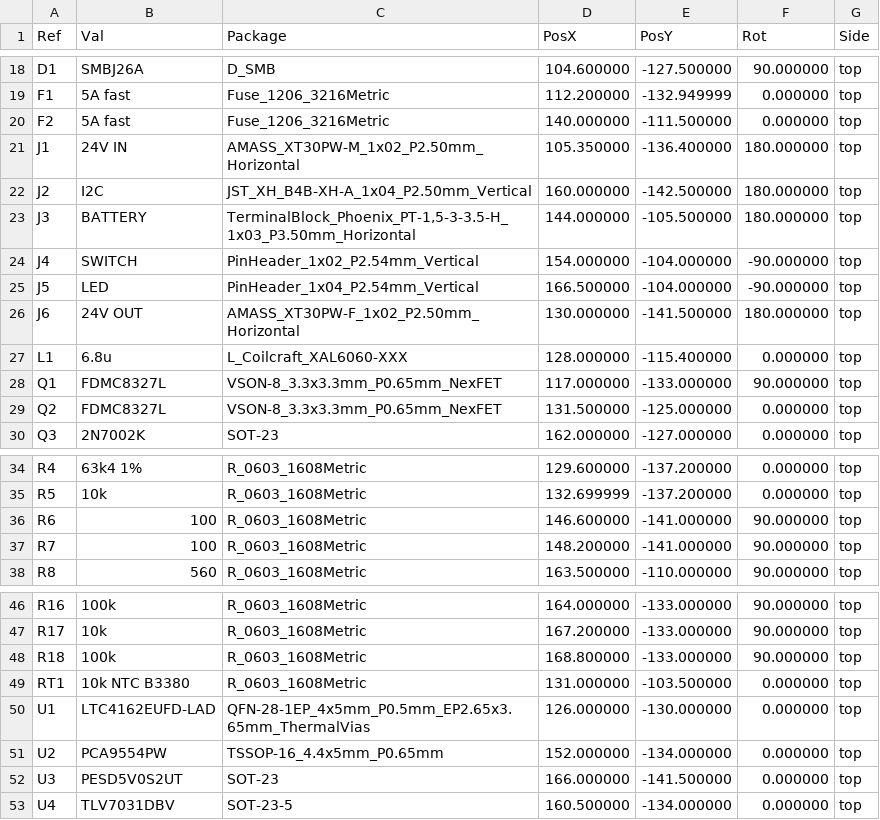
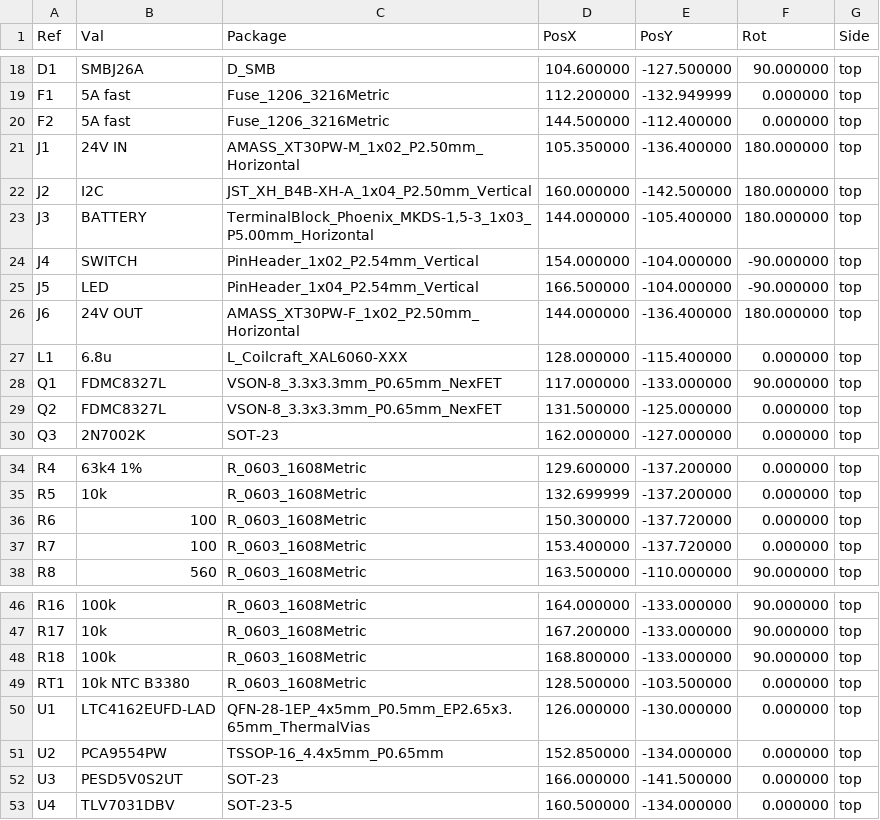
Before and after one commit to Gultak/parkside-charger, a CSV file: electronics/slot-board/fab/slot_board_cpl.csv, drawn as a sheet; only a part is shown, gaps mark what is left out.

```diff
--- a/electronics/slot-board/fab/slot_board_cpl.csv
+++ b/electronics/slot-board/fab/slot_board_cpl.csv
@@ -19,9 +19,9 @@ Ref,Val,Package,PosX,PosY,Rot,Side
 "F1","5A fast","Fuse_1206_3216Metric",112.200000,-132.949999,0.000000,top
-"F2","5A fast","Fuse_1206_3216Metric",140.000000,-111.500000,0.000000,top
+"F2","5A fast","Fuse_1206_3216Metric",144.500000,-112.400000,0.000000,top
 "J1","24V IN","AMASS_XT30PW-M_1x02_P2.50mm_Horizontal",105.350000,-136.400000,180.000000,top
 "J2","I2C","JST_XH_B4B-XH-A_1x04_P2.50mm_Vertical",160.000000,-142.500000,180.000000,top
-"J3","BATTERY","TerminalBlock_Phoenix_PT-1,5-3-3.5-H_1x03_P3.50mm_Horizontal",144.000000,-105.500000,180.000000,top
+"J3","BATTERY","TerminalBlock_Phoenix_MKDS-1,5-3_1x03_P5.00mm_Horizontal",144.000000,-105.400000,180.000000,top
 "J4","SWITCH","PinHeader_1x02_P2.54mm_Vertical",154.000000,-104.000000,-90.000000,top
 "J5","LED","PinHeader_1x04_P2.54mm_Vertical",166.500000,-104.000000,-90.000000,top
-"J6","24V OUT","AMASS_XT30PW-F_1x02_P2.50mm_Horizontal",130.000000,-141.500000,180.000000,top
+"J6","24V OUT","AMASS_XT30PW-F_1x02_P2.50mm_Horizontal",144.000000,-136.400000,180.000000,top
 "L1","6.8u","L_Coilcraft_XAL6060-XXX",128.000000,-115.400000,0.000000,top
@@ -35,4 +35,4 @@ Ref,Val,Package,PosX,PosY,Rot,Side
 "R5","10k","R_0603_1608Metric",132.699999,-137.200000,0.000000,top
-"R6","100","R_0603_1608Metric",146.600000,-141.000000,90.000000,top
-"R7","100","R_0603_1608Metric",148.200000,-141.000000,90.000000,top
+"R6","100","R_0603_1608Metric",150.300000,-137.720000,0.000000,top
+"R7","100","R_0603_1608Metric",153.400000,-137.720000,0.000000,top
 "R8","560","R_0603_1608Metric",163.500000,-110.000000,90.000000,top
@@ -48,5 +48,5 @@ Ref,Val,Package,PosX,PosY,Rot,Side
 "R18","100k","R_0603_1608Metric",168.800000,-133.000000,90.000000,top
-"RT1","10k NTC B3380","R_0603_1608Metric",131.000000,-103.500000,0.000000,top
+"RT1","10k NTC B3380","R_0603_1608Metric",128.500000,-103.500000,0.000000,top
 "U1","LTC4162EUFD-LAD","QFN-28-1EP_4x5mm_P0.5mm_EP2.65x3.65mm_ThermalVias",126.000000,-130.000000,0.000000,top
-"U2","PCA9554PW","TSSOP-16_4.4x5mm_P0.65mm",152.000000,-134.000000,0.000000,top
+"U2","PCA9554PW","TSSOP-16_4.4x5mm_P0.65mm",152.850000,-134.000000,0.000000,top
 "U3","PESD5V0S2UT","SOT-23",166.000000,-141.500000,0.000000,top
```
Also changed, not shown: electronics/slot-board/fab/slot_board_bom.csv, electronics/slot-board/fab/slot_board_bom_all.csv, 33 other files.
